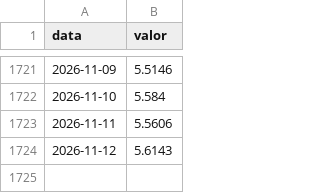
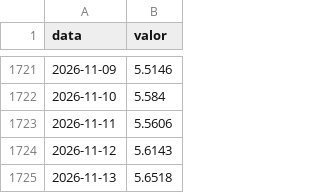
Before and after one commit to hericksantoss/pipeline-indicadores-bcb, a CSV file: data/silver/dolar.csv, drawn as a sheet; only a part is shown, gaps mark what is left out; the diff names each change by its address in the sheet, - before the commit and + after, or states it on an @@ line.

```diff
--- a/data/silver/dolar.csv
+++ b/data/silver/dolar.csv
+row 1725: 2026-11-13 | 5.6518
```
Also changed, not shown: data/gold/indicadores_mensais.csv, data/silver/euro.csv, 7 other files.
